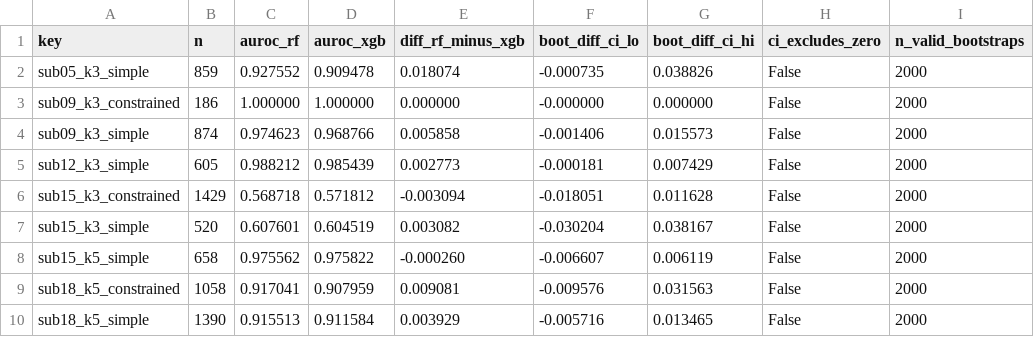
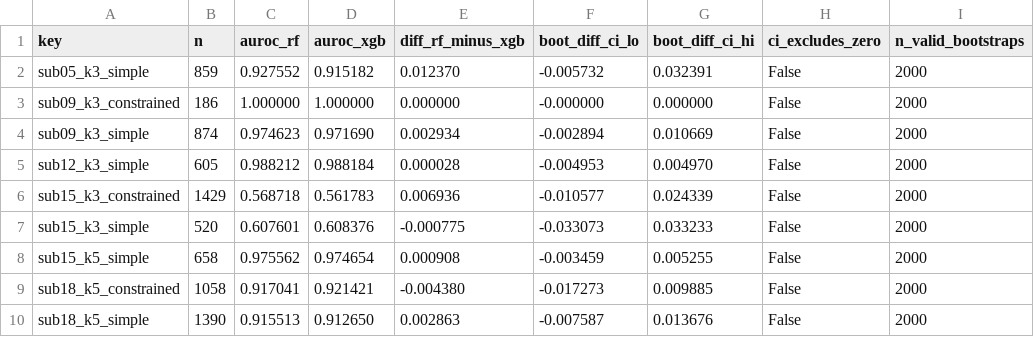
Before and after one commit to aakibinesar/DNA-Storage-Reliability, a CSV file: results/model_comparison/model_comparison_bootstrap_per_config.csv, drawn as a sheet; only a part is shown; the diff covers the shown part only.

```diff
--- a/results/model_comparison/model_comparison_bootstrap_per_config.csv
+++ b/results/model_comparison/model_comparison_bootstrap_per_config.csv
@@ -1,10 +1,10 @@
 key,n,auroc_rf,auroc_xgb,diff_rf_minus_xgb,boot_diff_ci_lo,boot_diff_ci_hi,ci_excludes_zero,n_valid_bootstraps
-sub05_k3_simple,859,0.927552,0.909478,0.018074,-0.000735,0.038826,False,2000
+sub05_k3_simple,859,0.927552,0.915182,0.012370,-0.005732,0.032391,False,2000
 sub09_k3_constrained,186,1.000000,1.000000,0.000000,-0.000000,0.000000,False,2000
-sub09_k3_simple,874,0.974623,0.968766,0.005858,-0.001406,0.015573,False,2000
-sub12_k3_simple,605,0.988212,0.985439,0.002773,-0.000181,0.007429,False,2000
-sub15_k3_constrained,1429,0.568718,0.571812,-0.003094,-0.018051,0.011628,False,2000
-sub15_k3_simple,520,0.607601,0.604519,0.003082,-0.030204,0.038167,False,2000
-sub15_k5_simple,658,0.975562,0.975822,-0.000260,-0.006607,0.006119,False,2000
-sub18_k5_constrained,1058,0.917041,0.907959,0.009081,-0.009576,0.031563,False,2000
-sub18_k5_simple,1390,0.915513,0.911584,0.003929,-0.005716,0.013465,False,2000
+sub09_k3_simple,874,0.974623,0.971690,0.002934,-0.002894,0.010669,False,2000
+sub12_k3_simple,605,0.988212,0.988184,0.000028,-0.004953,0.004970,False,2000
+sub15_k3_constrained,1429,0.568718,0.561783,0.006936,-0.010577,0.024339,False,2000
+sub15_k3_simple,520,0.607601,0.608376,-0.000775,-0.033073,0.033233,False,2000
+sub15_k5_simple,658,0.975562,0.974654,0.000908,-0.003459,0.005255,False,2000
+sub18_k5_constrained,1058,0.917041,0.921421,-0.004380,-0.017273,0.009885,False,2000
+sub18_k5_simple,1390,0.915513,0.912650,0.002863,-0.007587,0.013676,False,2000
```
Also changed, not shown: 9 edited cells elsewhere in this file, results/model_comparison/model_comparison_all.csv, results/model_comparison/model_comparison_summary.csv, 2 other files.
